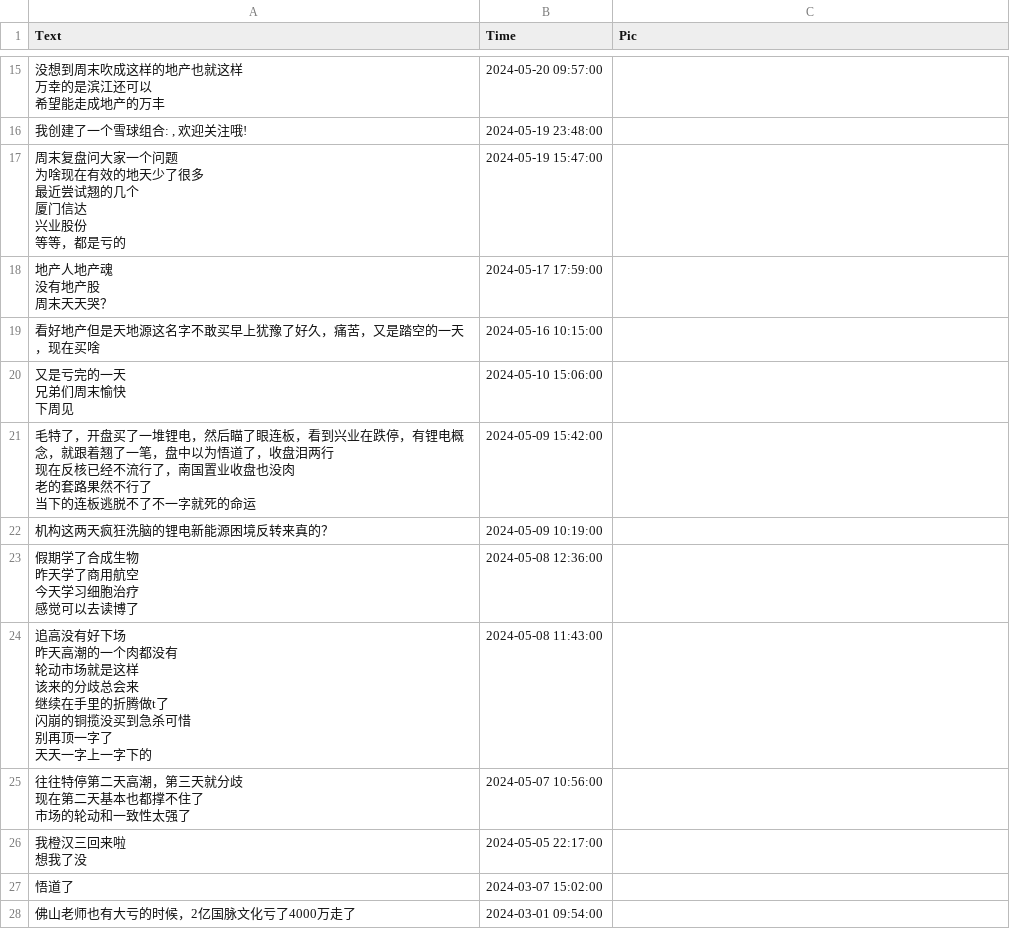
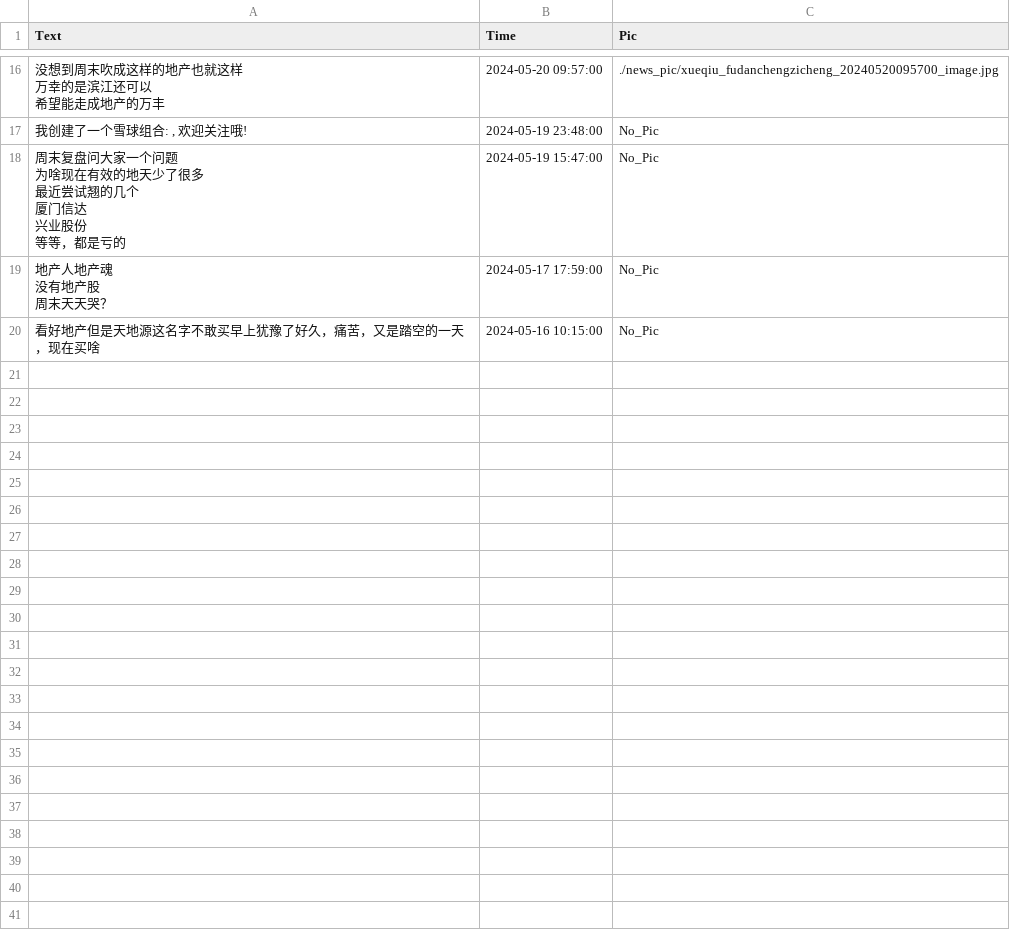
Before and after one commit to Moenea/wxauto, a CSV file: news_data/xueqiu_fudanchengzicheng.csv, drawn as a sheet; only a part is shown, gaps mark what is left out; the diff covers the shown part only.

```diff
--- a/news_data/xueqiu_fudanchengzicheng.csv
+++ b/news_data/xueqiu_fudanchengzicheng.csv
@@ -58,42 +59,14 @@ Text,Time,Pic
-"没想到周末吹成这样的地产也就这样
-万幸的是滨江还可以
-希望能走成地产的万丰",2024-05-20 09:57:00,
-"我创建了一个雪球组合: , 欢迎关注哦!",2024-05-19 23:48:00,
-"周末复盘问大家一个问题
-为啥现在有效的地天少了很多
-最近尝试翘的几个
-厦门信达
-兴业股份
-等等，都是亏的",2024-05-19 15:47:00,
-"地产人地产魂
-没有地产股
-周末天天哭？",2024-05-17 17:59:00,
-看好地产但是天地源这名字不敢买早上犹豫了好久，痛苦，又是踏空的一天，现在买啥,2024-05-16 10:15:00,
-"又是亏完的一天
-兄弟们周末愉快
-下周见",2024-05-10 15:06:00,
-"毛特了，开盘买了一堆锂电，然后瞄了眼连板，看到兴业在跌停，有锂电概念，就跟着翘了一笔，盘中以为悟道了，收盘泪两行
-现在反核已经不流行了，南国置业收盘也没肉
-老的套路果然不行了
-当下的连板逃脱不了不一字就死的命运",2024-05-09 15:42:00,
-机构这两天疯狂洗脑的锂电新能源困境反转来真的？,2024-05-09 10:19:00,
-"假期学了合成生物
-昨天学了商用航空
-今天学习细胞治疗
-感觉可以去读博了",2024-05-08 12:36:00,
-"追高没有好下场
-昨天高潮的一个肉都没有
-轮动市场就是这样
-该来的分歧总会来
-继续在手里的折腾做t了
-闪崩的铜揽没买到急杀可惜
-别再顶一字了
-天天一字上一字下的",2024-05-08 11:43:00,
-"往往特停第二天高潮，第三天就分歧
-现在第二天基本也都撑不住了
-市场的轮动和一致性太强了",2024-05-07 10:56:00,
-"我橙汉三回来啦
-想我了没",2024-05-05 22:17:00,
-"悟道了
-",2024-03-07 15:02:00,
-佛山老师也有大亏的时候，2亿国脉文化亏了4000万走了,2024-03-01 09:54:00,
+"没想到周末吹成这样的地产也就这样
+万幸的是滨江还可以
+希望能走成地产的万丰",2024-05-20 09:57:00,./news_pic/xueqiu_fudanchengzicheng_20240520095700_image.jpg
+"我创建了一个雪球组合: , 欢迎关注哦!",2024-05-19 23:48:00,No_Pic
+"周末复盘问大家一个问题
+为啥现在有效的地天少了很多
+最近尝试翘的几个
+厦门信达
+兴业股份
+等等，都是亏的",2024-05-19 15:47:00,No_Pic
+"地产人地产魂
+没有地产股
+周末天天哭？",2024-05-17 17:59:00,No_Pic
+看好地产但是天地源这名字不敢买早上犹豫了好久，痛苦，又是踏空的一天，现在买啥,2024-05-16 10:15:00,No_Pic
```
Also changed, not shown: 1 added row, 7 removed rows and 10 edited cells elsewhere in this file, news_data/weibo_xianglong18duan.csv, news_data/xueqiu_Nzhouer.csv, 41 other files.
